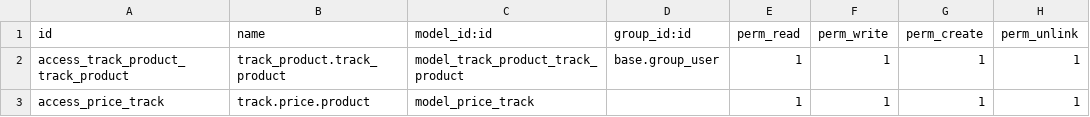
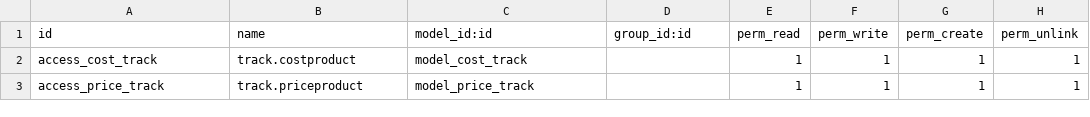
Before and after one commit to GregorFerrer/VanLAF-track_product, a CSV file: track_product/security/ir.model.access.csv, drawn as a sheet; the diff names each change by its address in the sheet, - before the commit and + after, or states it on an @@ line.

```diff
--- a/track_product/security/ir.model.access.csv
+++ b/track_product/security/ir.model.access.csv
-A2 (id): access_track_product_track_product
+A2 (id): access_cost_track
-B2 (name): track_product.track_product
+B2 (name): track.costproduct
-C2 (model_id:id): model_track_product_track_product
+C2 (model_id:id): model_cost_track
-D2 (group_id:id): base.group_user
+D2 (group_id:id): (empty)
-B3 (name): track.price.product
+B3 (name): track.priceproduct
```
Also changed, not shown: 10 other files.
